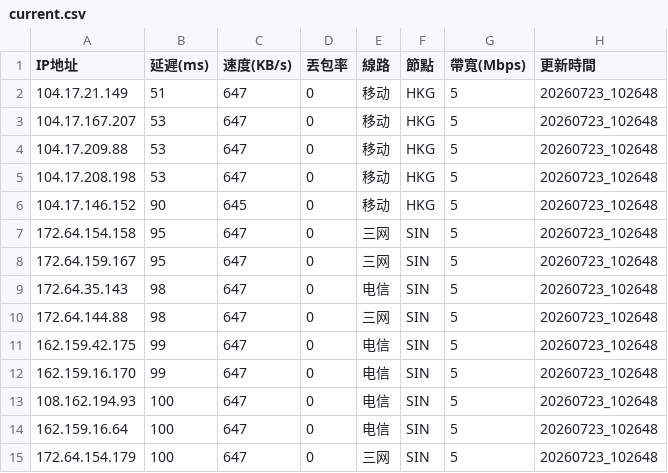
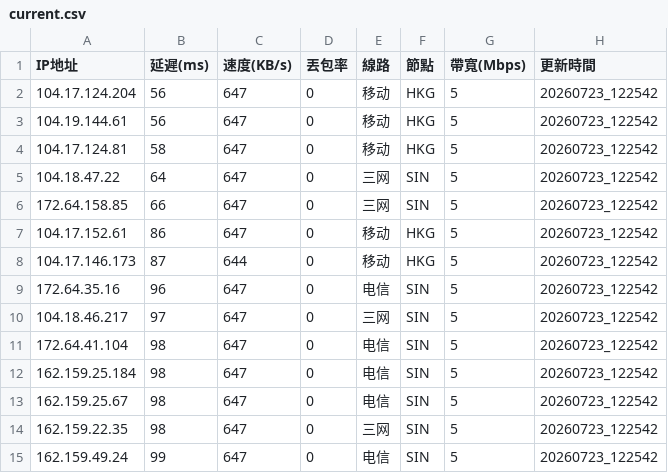
Before and after one commit to ssroom/ydltdx, a CSV file: data/current.csv, drawn as a sheet; only a part is shown; the diff covers the shown part only.

```diff
--- a/data/current.csv
+++ b/data/current.csv
@@ -1,15 +1,15 @@
 IP地址,延遲(ms),速度(KB/s),丟包率,線路,節點,帶寬(Mbps),更新時間
-104.17.21.149,51,647,0,移动,HKG,5,20260723_102648
-104.17.167.207,53,647,0,移动,HKG,5,20260723_102648
-104.17.209.88,53,647,0,移动,HKG,5,20260723_102648
-104.17.208.198,53,647,0,移动,HKG,5,20260723_102648
-104.17.146.152,90,645,0,移动,HKG,5,20260723_102648
-172.64.154.158,95,647,0,三网,SIN,5,20260723_102648
-172.64.159.167,95,647,0,三网,SIN,5,20260723_102648
-172.64.35.143,98,647,0,电信,SIN,5,20260723_102648
-172.64.144.88,98,647,0,三网,SIN,5,20260723_102648
-162.159.42.175,99,647,0,电信,SIN,5,20260723_102648
-162.159.16.170,99,647,0,电信,SIN,5,20260723_102648
-108.162.194.93,100,647,0,电信,SIN,5,20260723_102648
-162.159.16.64,100,647,0,电信,SIN,5,20260723_102648
-172.64.154.179,100,647,0,三网,SIN,5,20260723_102648
+104.17.124.204,56,647,0,移动,HKG,5,20260723_122542
+104.19.144.61,56,647,0,移动,HKG,5,20260723_122542
+104.17.124.81,58,647,0,移动,HKG,5,20260723_122542
+104.18.47.22,64,647,0,三网,SIN,5,20260723_122542
+172.64.158.85,66,647,0,三网,SIN,5,20260723_122542
+104.17.152.61,86,647,0,移动,HKG,5,20260723_122542
+104.17.146.173,87,644,0,移动,HKG,5,20260723_122542
+172.64.35.16,96,647,0,电信,SIN,5,20260723_122542
+104.18.46.217,97,647,0,三网,SIN,5,20260723_122542
+172.64.41.104,98,647,0,电信,SIN,5,20260723_122542
+162.159.25.184,98,647,0,电信,SIN,5,20260723_122542
+162.159.25.67,98,647,0,电信,SIN,5,20260723_122542
+162.159.22.35,98,647,0,三网,SIN,5,20260723_122542
+162.159.49.24,99,647,0,电信,SIN,5,20260723_122542
```
Also changed, not shown: 2 added rows, 2 removed rows and 14 edited cells elsewhere in this file, data/latest.csv, 5 other files.
